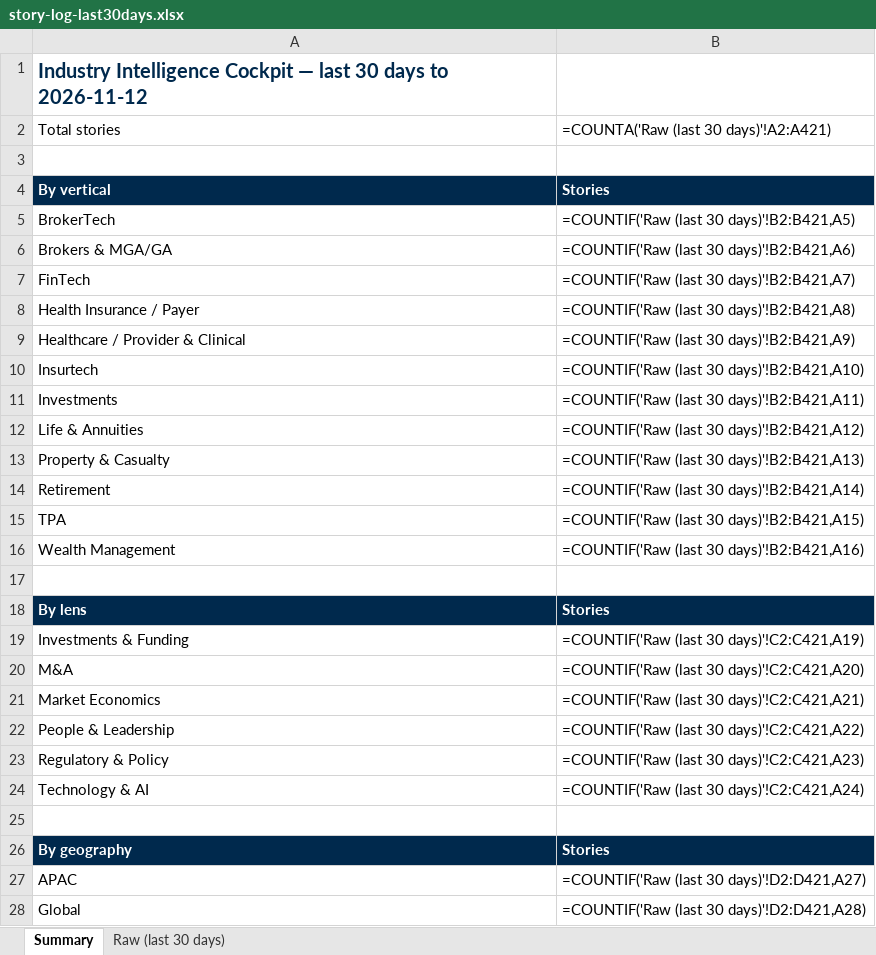
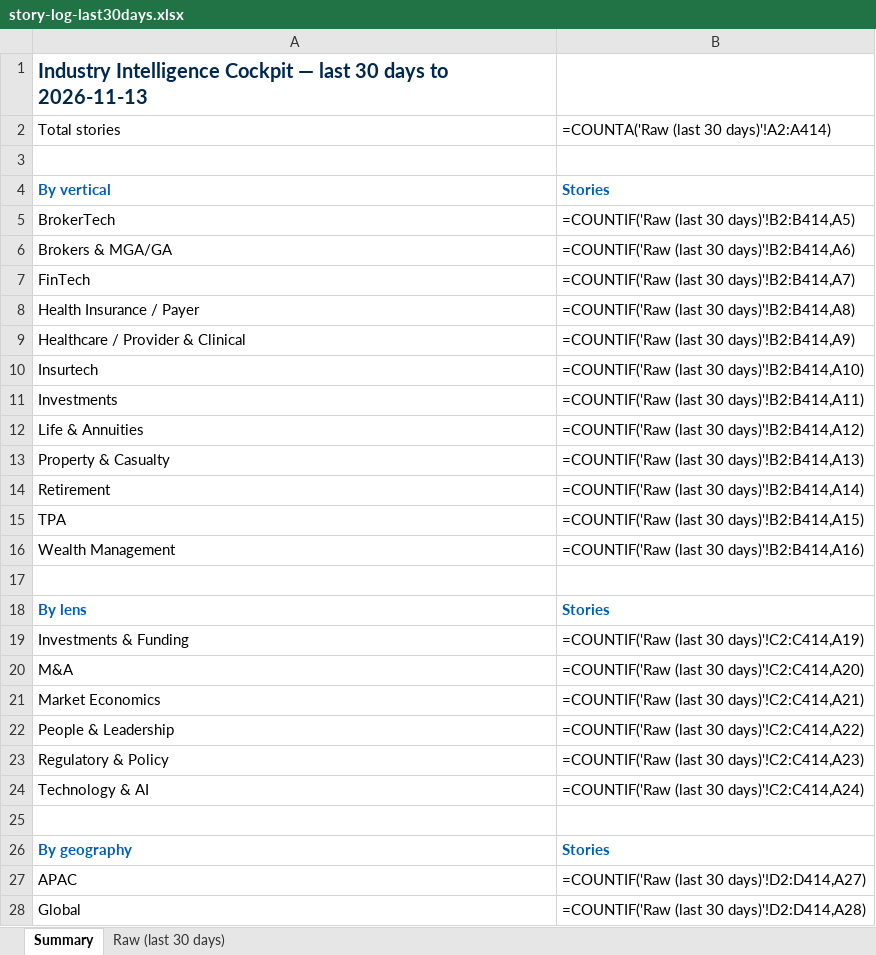
Before and after one commit to dsivakumar81/DailyIndustryBrief, an Excel workbook: cockpit-data/story-log-last30days.xlsx, sheet Summary, drawn as a sheet; only a part is shown; values as stored, in another font and other column widths than the file's, no borders; formulas without a stored value are shown as written; the diff covers the shown part only; the diff names each change by its address in the sheet, - before the commit and + after, or states it on an @@ line.

```diff
--- a/cockpit-data/story-log-last30days.xlsx (sheet Summary)
+++ b/cockpit-data/story-log-last30days.xlsx (sheet Summary)
-A1: …days to 2026-11-12
+A1: …days to 2026-11-13
-B2: =COUNTA('Raw (last 30 days)'!A2:A421)
+B2: =COUNTA('Raw (last 30 days)'!A2:A414)
@@ A4:B4 fill: #00294D → none, text colour: #FFFFFF → #005EB8 @@
-B5: =COUNTIF('Raw (last 30 days)'!B2:B421,A5)
+B5: =COUNTIF('Raw (last 30 days)'!B2:B414,A5)
-B6: =COUNTIF('Raw (last 30 days)'!B2:B421,A6)
+B6: =COUNTIF('Raw (last 30 days)'!B2:B414,A6)
-B7: =COUNTIF('Raw (last 30 days)'!B2:B421,A7)
+B7: =COUNTIF('Raw (last 30 days)'!B2:B414,A7)
-B8: =COUNTIF('Raw (last 30 days)'!B2:B421,A8)
+B8: =COUNTIF('Raw (last 30 days)'!B2:B414,A8)
-B9: =COUNTIF('Raw (last 30 days)'!B2:B421,A9)
+B9: =COUNTIF('Raw (last 30 days)'!B2:B414,A9)
-B10: =COUNTIF('Raw (last 30 days)'!B2:B421,A10)
+B10: =COUNTIF('Raw (last 30 days)'!B2:B414,A10)
-B11: =COUNTIF('Raw (last 30 days)'!B2:B421,A11)
+B11: =COUNTIF('Raw (last 30 days)'!B2:B414,A11)
-B12: =COUNTIF('Raw (last 30 days)'!B2:B421,A12)
+B12: =COUNTIF('Raw (last 30 days)'!B2:B414,A12)
-B13: =COUNTIF('Raw (last 30 days)'!B2:B421,A13)
+B13: =COUNTIF('Raw (last 30 days)'!B2:B414,A13)
-B14: =COUNTIF('Raw (last 30 days)'!B2:B421,A14)
+B14: =COUNTIF('Raw (last 30 days)'!B2:B414,A14)
-B15: =COUNTIF('Raw (last 30 days)'!B2:B421,A15)
+B15: =COUNTIF('Raw (last 30 days)'!B2:B414,A15)
-B16: =COUNTIF('Raw (last 30 days)'!B2:B421,A16)
+B16: =COUNTIF('Raw (last 30 days)'!B2:B414,A16)
@@ A18:B18 fill: #00294D → none, text colour: #FFFFFF → #005EB8 @@
-B19: =COUNTIF('Raw (last 30 days)'!C2:C421,A19)
+B19: =COUNTIF('Raw (last 30 days)'!C2:C414,A19)
-B20: =COUNTIF('Raw (last 30 days)'!C2:C421,A20)
+B20: =COUNTIF('Raw (last 30 days)'!C2:C414,A20)
-B21: =COUNTIF('Raw (last 30 days)'!C2:C421,A21)
+B21: =COUNTIF('Raw (last 30 days)'!C2:C414,A21)
-B22: =COUNTIF('Raw (last 30 days)'!C2:C421,A22)
+B22: =COUNTIF('Raw (last 30 days)'!C2:C414,A22)
-B23: =COUNTIF('Raw (last 30 days)'!C2:C421,A23)
+B23: =COUNTIF('Raw (last 30 days)'!C2:C414,A23)
-B24: =COUNTIF('Raw (last 30 days)'!C2:C421,A24)
+B24: =COUNTIF('Raw (last 30 days)'!C2:C414,A24)
@@ A26:B26 fill: #00294D → none, text colour: #FFFFFF → #005EB8 @@
-B27: =COUNTIF('Raw (last 30 days)'!D2:D421,A27)
+B27: =COUNTIF('Raw (last 30 days)'!D2:D414,A27)
-B28: =COUNTIF('Raw (last 30 days)'!D2:D421,A28)
+B28: =COUNTIF('Raw (last 30 days)'!D2:D414,A28)
```
Also changed, not shown: 10 edited cells and cell formats elsewhere in this sheet, sheet Raw (last 30 days), 4 other files.
